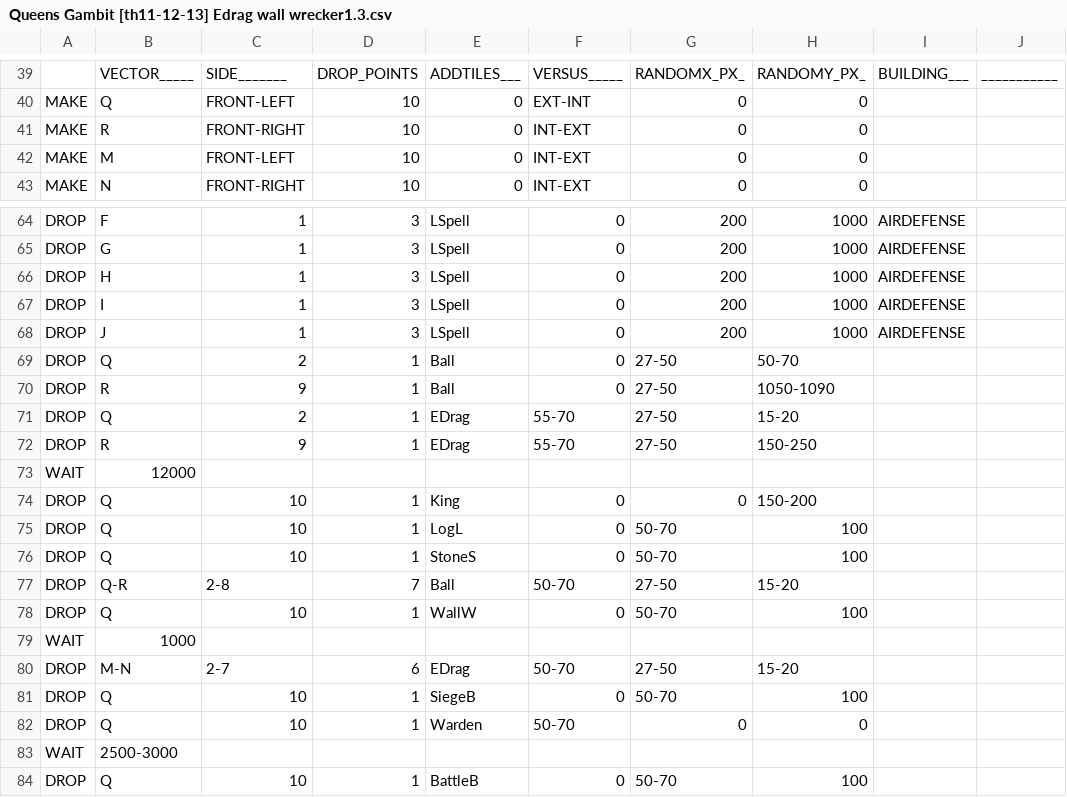
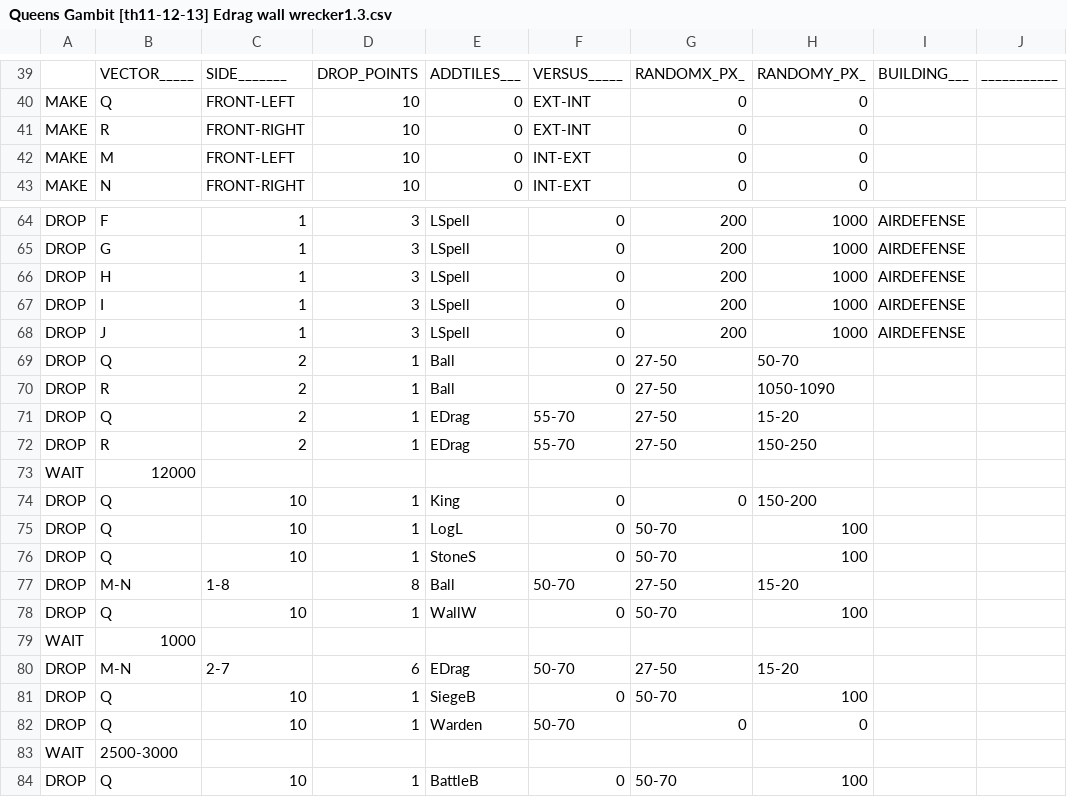
Before and after one commit to xbebenk/MBR_xbebenkMod, a CSV file: CSV/Attack/Queens Gambit [th11-12-13] Edrag wall wrecker1.3.csv, drawn as a sheet; only a part is shown, gaps mark what is left out; the diff names each change by its address in the sheet, - before the commit and + after, or states it on an @@ line.

```diff
--- a/CSV/Attack/Queens Gambit [th11-12-13] Edrag wall wrecker1.3.csv
+++ b/CSV/Attack/Queens Gambit [th11-12-13] Edrag wall wrecker1.3.csv
-F41: INT-EXT
+F41: EXT-INT
-C70: 9
+C70: 2
-C72: 9
+C72: 2
-B77: Q-R
+B77: M-N
-C77: 2-8
+C77: 1-8
-D77: 7
+D77: 8
```
Also changed, not shown: 6 other files.
